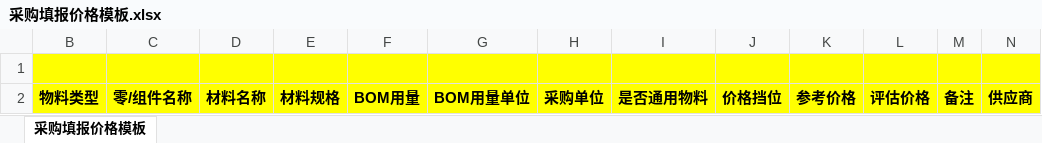
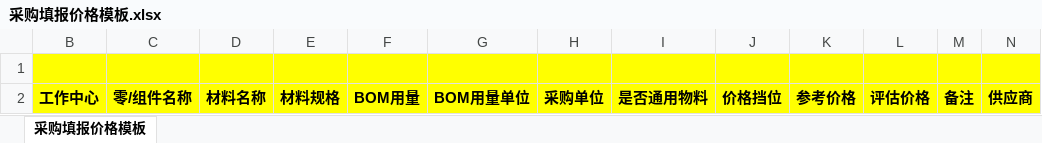
Before and after one commit to flaglinlinna/huayu_mes, an Excel workbook: src/main/resources/static/excelFile/采购填报价格模板.xlsx, sheet 采购填报价格模板, drawn as a sheet; only a part is shown; values as stored, in another font and other column widths than the file's, no borders; the diff names each change by its address in the sheet, - before the commit and + after, or states it on an @@ line.

```diff
--- a/src/main/resources/static/excelFile/采购填报价格模板.xlsx (sheet 采购填报价格模板)
+++ b/src/main/resources/static/excelFile/采购填报价格模板.xlsx (sheet 采购填报价格模板)
-B2: 物料类型
+B2: 工作中心
```
Also changed, not shown: 5 other files.
